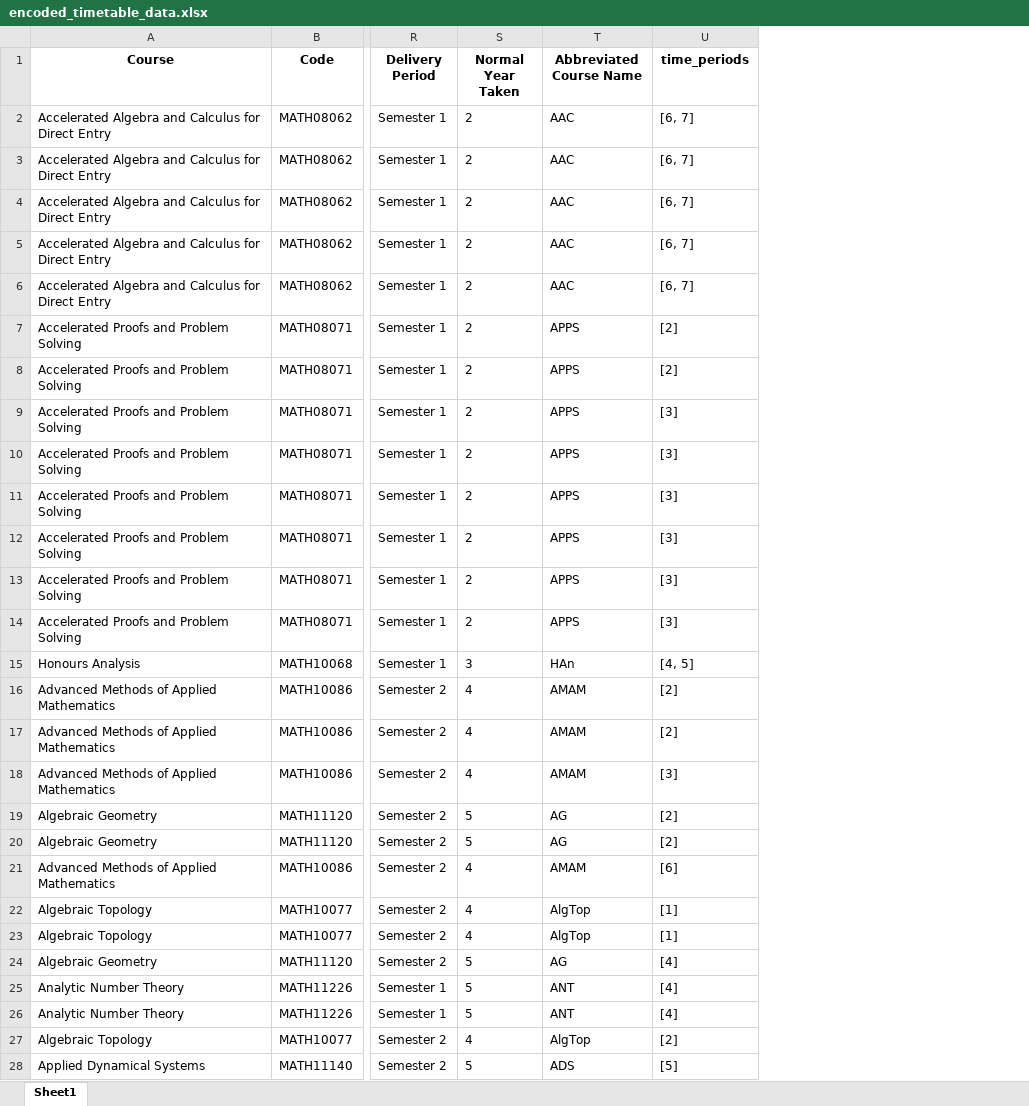
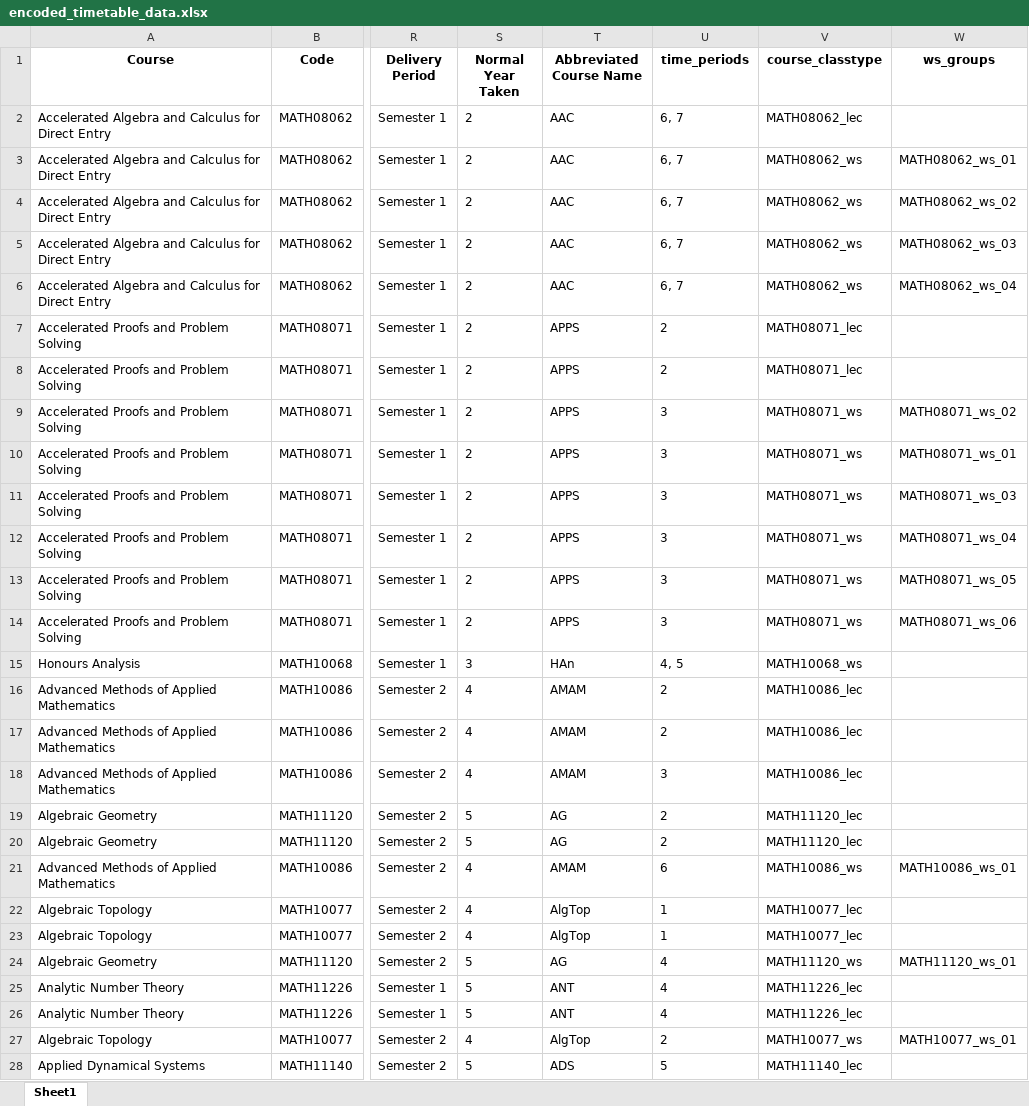
Before and after one commit to mayezharis/taor_project, an Excel workbook: Processed Data/encoded_timetable_data.xlsx, sheet Sheet1, drawn as a sheet; only a part is shown, gaps mark what is left out; values as stored, in another font and other column widths than the file's, no borders; the diff covers the shown part only; the diff names each change by its address in the sheet, - before the commit and + after, or states it on an @@ line.

Commit message:
added workshop groups for the timetable data

```diff
--- a/Processed Data/encoded_timetable_data.xlsx (sheet Sheet1)
+++ b/Processed Data/encoded_timetable_data.xlsx (sheet Sheet1)
+column V (course_classtype), rows 2-28: MATH08062_lec | MATH08062_ws | MATH08062_ws | MATH08062_ws | MATH08062_ws | MATH08071_lec | MATH08071_lec | MATH08071_ws | MATH08071_ws | MATH08071_ws | MATH08071_ws | MATH08071_ws | MATH08071_ws | MATH10068_ws | MATH10086_lec | MATH10086_lec | MATH10086_lec | MATH11120_lec | MATH11120_lec | MATH10086_ws | MATH10077_lec | MATH10077_lec | MATH11120_ws | MATH11226_lec | MATH11226_lec | MATH10077_ws | MATH11140_lec
+column W (ws_groups), rows 3-27: MATH08062_ws_01 | MATH08062_ws_02 | MATH08062_ws_03 | MATH08062_ws_04 |  |  | MATH08071_ws_02 | MATH08071_ws_01 | MATH08071_ws_03 | MATH08071_ws_04 | MATH08071_ws_05 | MATH08071_ws_06 |  |  |  |  |  |  | MATH10086_ws_01 |  |  | MATH11120_ws_01 |  |  | MATH10077_ws_01
-U2:U6 (time_periods): [6, 7]
+U2:U6 (time_periods): 6, 7
-U7:U8 (time_periods): [2]
+U7:U8 (time_periods): 2
-U9:U14 (time_periods): [3]
+U9:U14 (time_periods): 3
-U15 (time_periods): [4, 5]
+U15 (time_periods): 4, 5
-U16:U17 (time_periods): [2]
+U16:U17 (time_periods): 2
-U18 (time_periods): [3]
+U18 (time_periods): 3
-U19:U20 (time_periods): [2]
+U19:U20 (time_periods): 2
-U21 (time_periods): [6]
+U21 (time_periods): 6
-U22:U23 (time_periods): [1]
+U22:U23 (time_periods): 1
-U24:U26 (time_periods): [4]
+U24:U26 (time_periods): 4
-U27 (time_periods): [2]
+U27 (time_periods): 2
-U28 (time_periods): [5]
+U28 (time_periods): 5
```
Also changed, not shown: 1272 edited cells elsewhere in this sheet, Processed Data/encoded_room_data.xlsx, Raw Data/Course Enrollment Numbers.xlsx, 4 other files.
